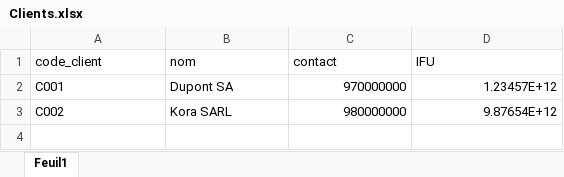
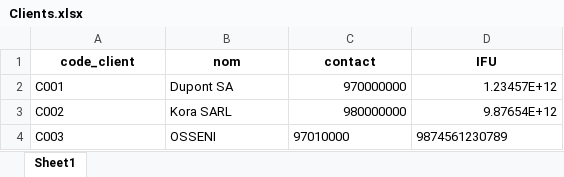
Before and after one commit to Bayane-ogoutolou/facturation, an Excel workbook: data/Clients.xlsx, sheet Sheet1, drawn as a sheet; values as stored, in another font and other column widths than the file's, no borders; the diff names each change by its address in the sheet, - before the commit and + after, or states it on an @@ line.

```diff
--- a/data/Clients.xlsx (sheet Sheet1)
+++ b/data/Clients.xlsx (sheet Sheet1)
-sheet tab: Feuil1
+sheet tab: Sheet1
@@ A1:D1 bold: off → on, alignment: left → center @@
+row 4: C003 | OSSENI | 97010000 | 9874561230789
```
Also changed, not shown: data/Produits.xlsx, 8 other files.
